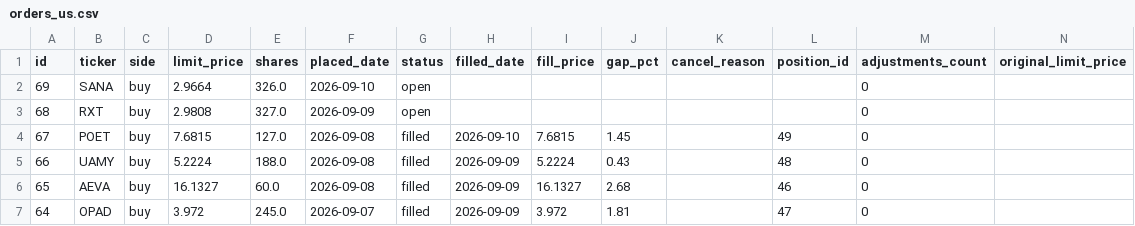
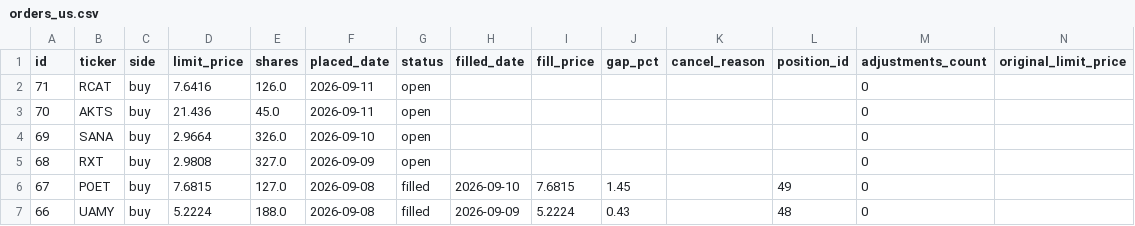
Before and after one commit to benjaminneilan16/small-cap, a CSV file: reports/orders_us.csv, drawn as a sheet; only a part is shown; the shorter side is filled out with more unchanged rows; the diff names each change by its address in the sheet, - before the commit and + after, or states it on an @@ line.

```diff
--- a/reports/orders_us.csv
+++ b/reports/orders_us.csv
+row 2: 71 | RCAT | buy | 7.6416 | 126.0 | 2026-09-11 | open |  |  |  |  |  | 0
+row 3: 70 | AKTS | buy | 21.436 | 45.0 | 2026-09-11 | open |  |  |  |  |  | 0
```
Also changed, not shown: reports/positions_us.csv, 3 other files.
